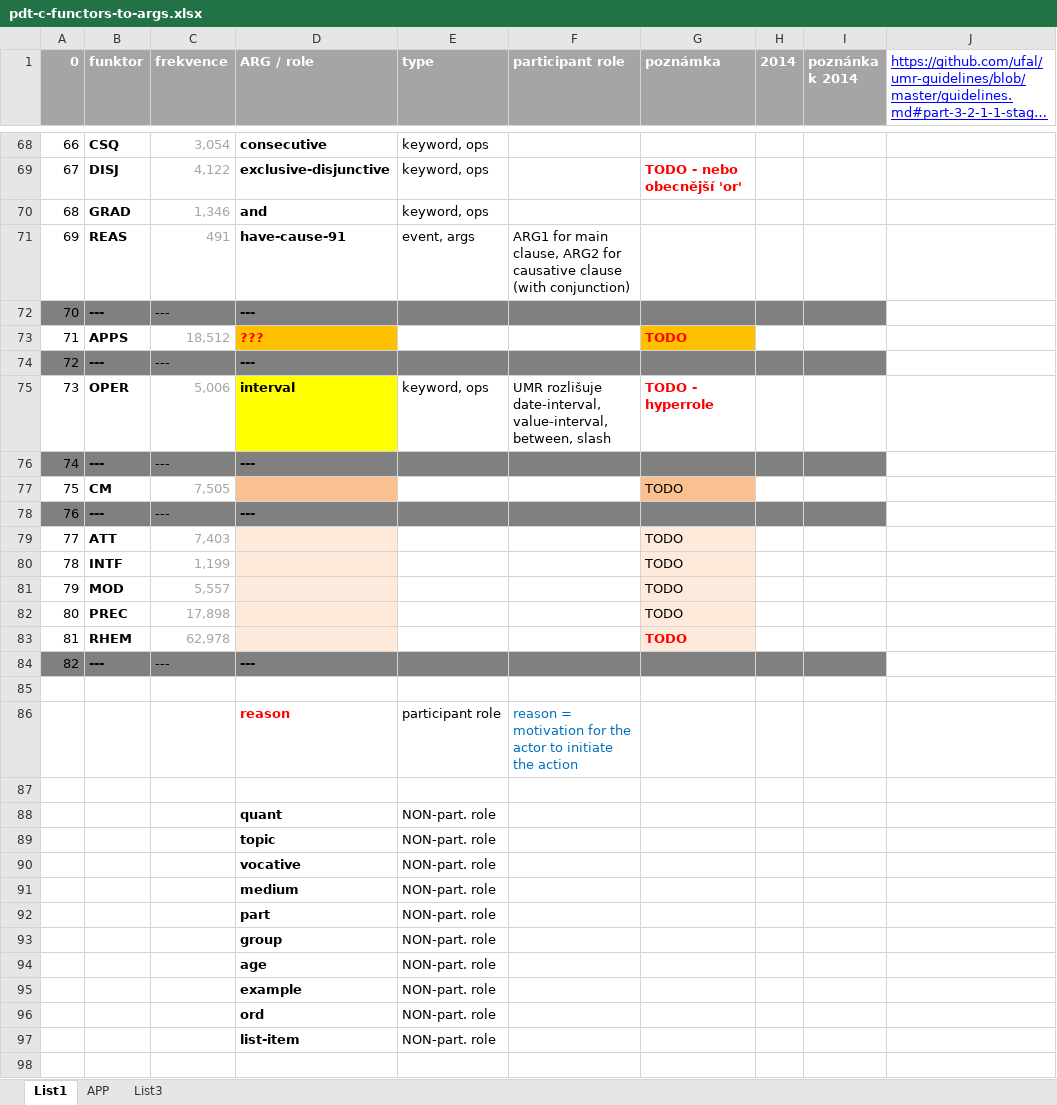
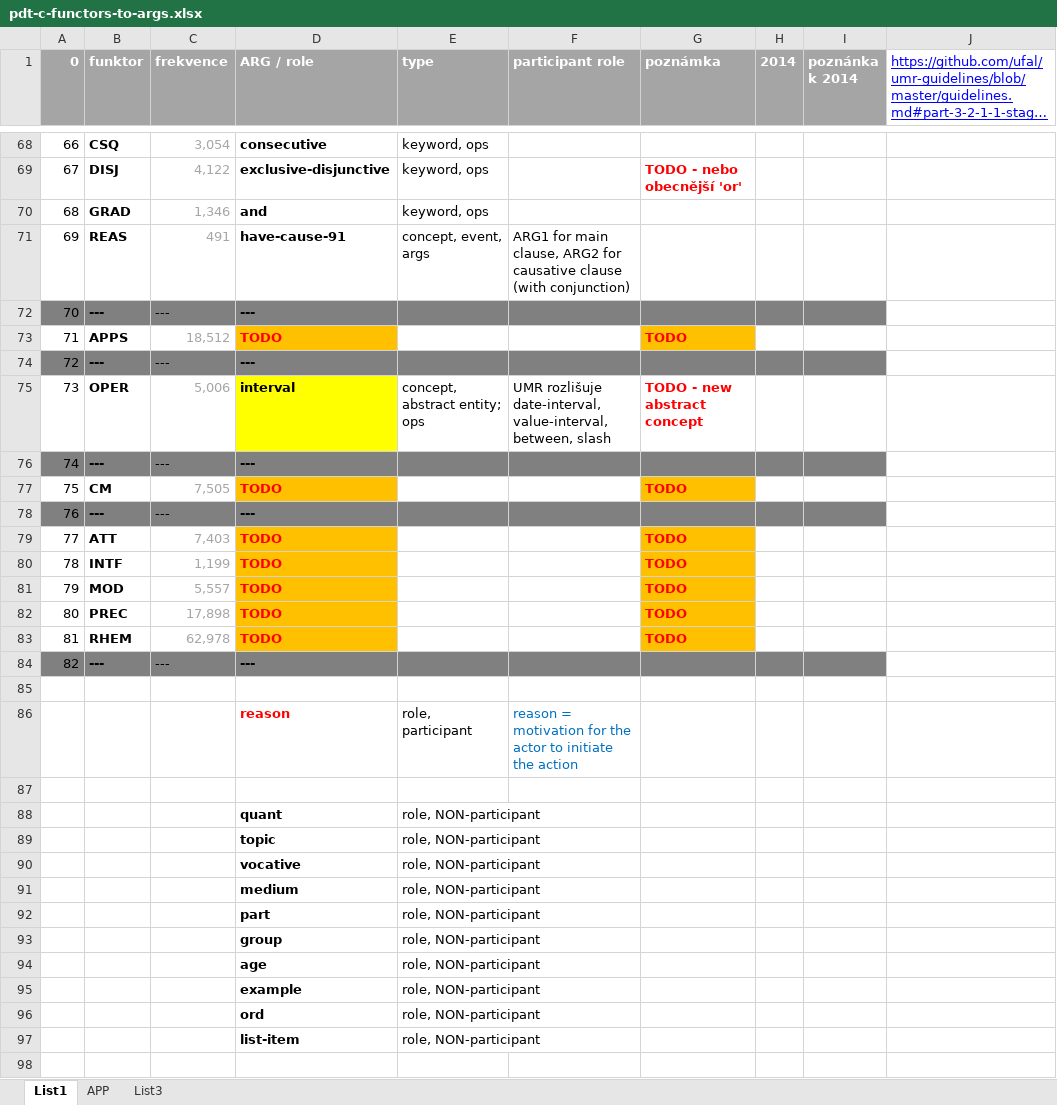
Before and after one commit to ufal/UMR, an Excel workbook: tecto2umr/pdt-c-functors-to-args.xlsx, sheet List1, drawn as a sheet; only a part is shown, gaps mark what is left out; long unchanged cells end in …; values as stored, in another font and other column widths than the file's, no borders; the diff covers the shown part only; the diff names each change by its address in the sheet, - before the commit and + after, or states it on an @@ line.

Commit message:
release notes (1st draft) and a small update of the functors mapping

```diff
--- a/tecto2umr/pdt-c-functors-to-args.xlsx (sheet List1)
+++ b/tecto2umr/pdt-c-functors-to-args.xlsx (sheet List1)
-E71 (type): event, args
+E71 (type): concept, event, args
-D73 (ARG / role): ???
+D73 (ARG / role): TODO
-E75 (type): keyword, ops
+E75 (type): concept, abstract entity; ops
-G75 (poznámka): TODO - hyperrole
+G75 (poznámka): TODO - new abstract concept
-D77 (ARG / role): (empty)
+D77 (ARG / role): TODO
-D77 fill: #FAC090
+D77 fill: #FFC000
@@ G77 fill: #FAC090 → #FFC000, bold: off → on, text colour: black → #FF0000 @@
-D79:D83 (ARG / role): (empty)
+D79:D83 (ARG / role): TODO
-D79:D83 fill: #FDEADA
+D79:D83 fill: #FFC000
@@ G79:G82 bold: off → on, text colour: black → #FF0000 @@
-G79:G83 fill: #FDEADA
+G79:G83 fill: #FFC000
-E86 (type): participant role
+E86 (type): role, participant
-E88:E97 (type): NON-part. role
+E88:E97 (type): role, NON-participant
```
Also changed, not shown: 10 added rows, 10 removed rows, 47 edited cells and cell formats elsewhere in this sheet, 1 other file.
